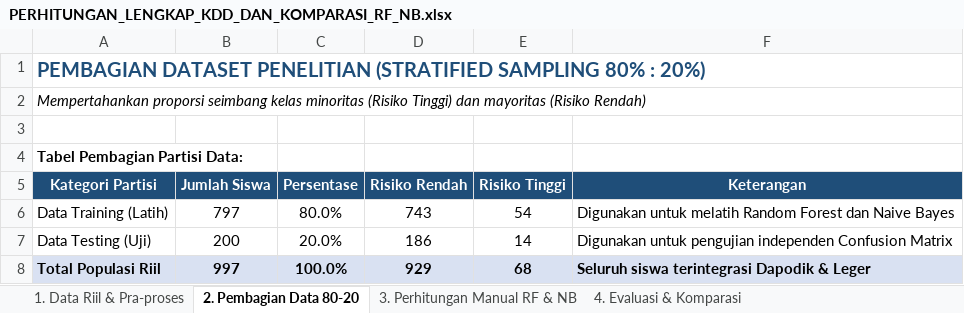
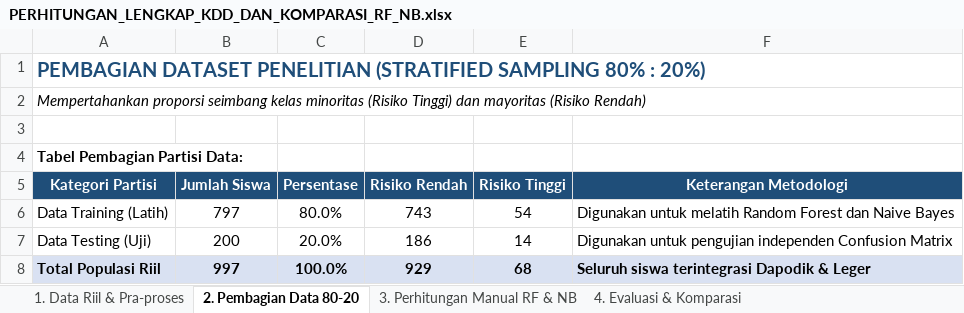
Before and after one commit to RimuruTempestCkCK/deteksi-dini-risiko-putus-sekolah, an Excel workbook: PERHITUNGAN_LENGKAP_KDD_DAN_KOMPARASI_RF_NB.xlsx, sheet 2. Pembagian Data 80-20, drawn as a sheet; values as stored, in another font and other column widths than the file's, no borders; the diff names each change by its address in the sheet, - before the commit and + after, or states it on an @@ line.

Commit message:
docs: sinkronisasi 100% data riil, rumus, dan asal data antara Bab IV Word, Excel, dan program Laravel

```diff
--- a/PERHITUNGAN_LENGKAP_KDD_DAN_KOMPARASI_RF_NB.xlsx (sheet 2. Pembagian Data 80-20)
+++ b/PERHITUNGAN_LENGKAP_KDD_DAN_KOMPARASI_RF_NB.xlsx (sheet 2. Pembagian Data 80-20)
-F5: Keterangan
+F5: Keterangan Metodologi
```
Also changed, not shown: sheet 1. Data Riil & Pra-proses, sheet 3. Perhitungan Manual RF & NB, sheet 4. Evaluasi & Komparasi, 1 other file.
